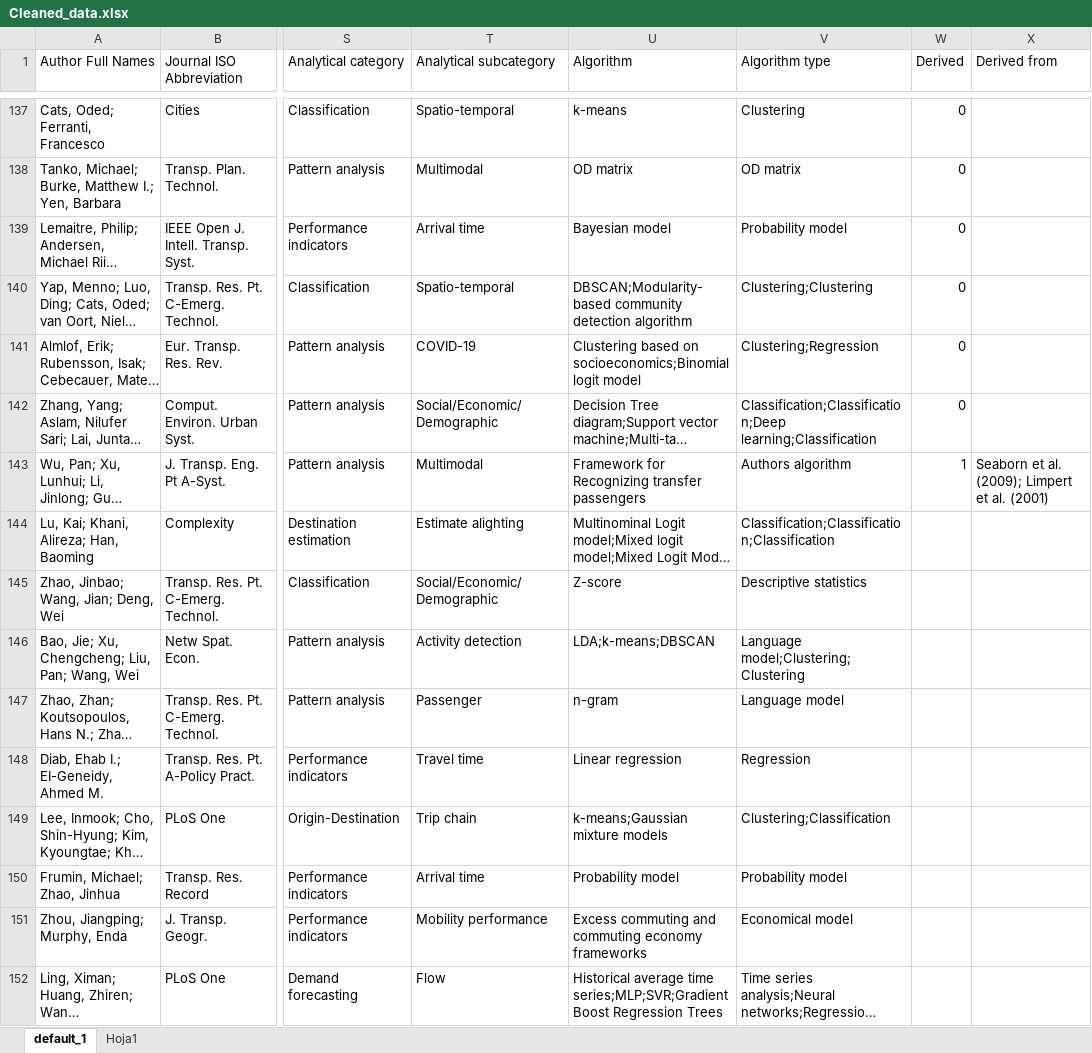
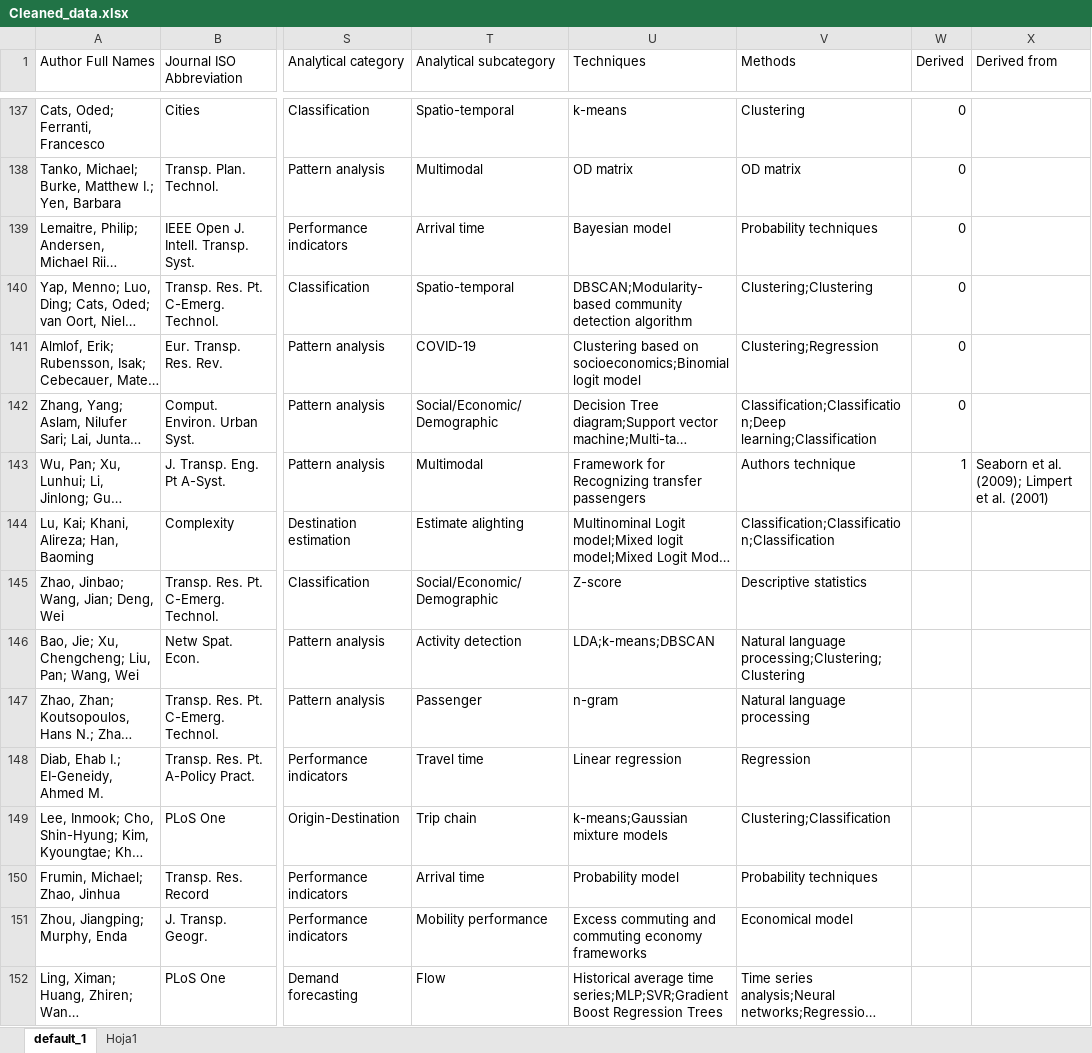
Before and after one commit to GeoTecINIT/smartcard-systematic-mapping-review, an Excel workbook: datasets/Cleaned_data.xlsx, sheet default_1, drawn as a sheet; only a part is shown, gaps mark what is left out; long unchanged cells end in …; values as stored, in another font and other column widths than the file's, no borders; the diff covers the shown part only; the diff names each change by its address in the sheet, - before the commit and + after, or states it on an @@ line.

```diff
--- a/datasets/Cleaned_data.xlsx (sheet default_1)
+++ b/datasets/Cleaned_data.xlsx (sheet default_1)
-U1: Algorithm
+U1: Techniques
-V1: Algorithm type
+V1: Methods
-V139 (Methods): Probability model
+V139 (Methods): Probability techniques
-V143 (Methods): Authors algorithm
+V143 (Methods): Authors technique
-V146 (Methods): Language model;Clustering;Clustering
+V146 (Methods): Natural language processing;Clustering;Clustering
-V147 (Methods): Language model
+V147 (Methods): Natural language processing
-V150 (Methods): Probability model
+V150 (Methods): Probability techniques
```
Also changed, not shown: 34 edited cells elsewhere in this sheet, 34 other files.
